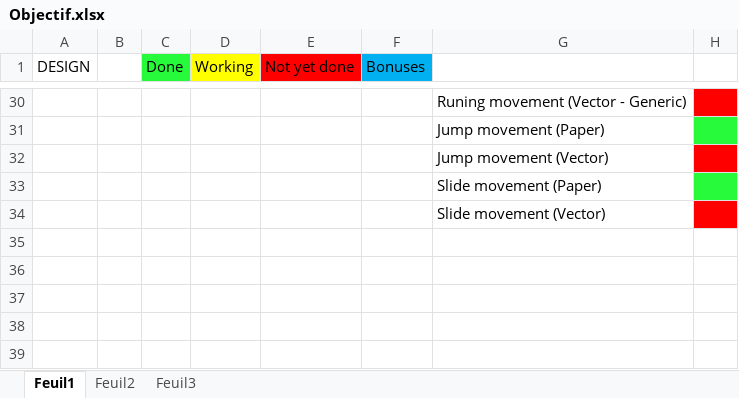
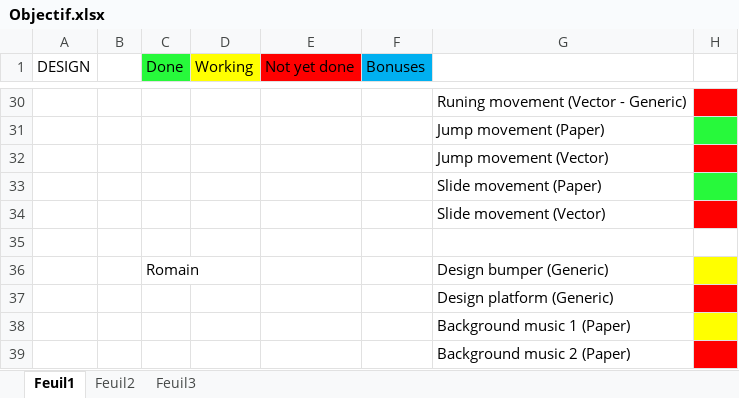
Before and after one commit to Black-Butterfly/OctoPonies, an Excel workbook: Objectif/Objectif.xlsx, sheet Feuil1, drawn as a sheet; only a part is shown, gaps mark what is left out; values as stored, in another font and other column widths than the file's, no borders; the diff names each change by its address in the sheet, - before the commit and + after, or states it on an @@ line.

Commit message:
Maj Design Romain task

```diff
--- a/Objectif/Objectif.xlsx (sheet Feuil1)
+++ b/Objectif/Objectif.xlsx (sheet Feuil1)
+row 35: (empty)
+row 36:  |  | Romain |  |  |  | Design bumper (Generic)
+row 37:  |  |  |  |  |  | Design platform (Generic)
+row 38:  |  |  |  |  |  | Background music 1 (Paper)
+row 39:  |  |  |  |  |  | Background music 2 (Paper)
```
